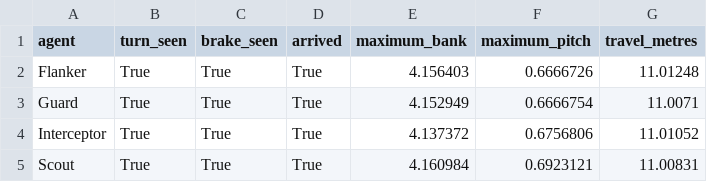
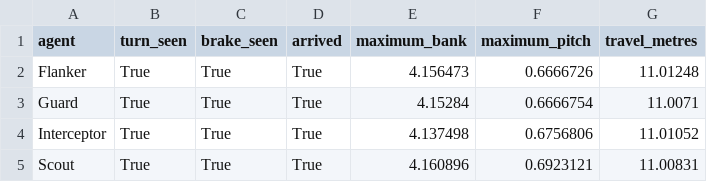
Before and after one commit to IT24103430/Shift-Four, a CSV file: docs/evidence/sensor-interceptor/after/actual-motion-states.csv, drawn as a sheet.

```diff
--- a/docs/evidence/sensor-interceptor/after/actual-motion-states.csv
+++ b/docs/evidence/sensor-interceptor/after/actual-motion-states.csv
@@ -1,5 +1,5 @@
 agent,turn_seen,brake_seen,arrived,maximum_bank,maximum_pitch,travel_metres
-Flanker,True,True,True,4.156403,0.6666726,11.01248
-Guard,True,True,True,4.152949,0.6666754,11.0071
-Interceptor,True,True,True,4.137372,0.6756806,11.01052
-Scout,True,True,True,4.160984,0.6923121,11.00831
+Flanker,True,True,True,4.156473,0.6666726,11.01248
+Guard,True,True,True,4.15284,0.6666754,11.0071
+Interceptor,True,True,True,4.137498,0.6756806,11.01052
+Scout,True,True,True,4.160896,0.6923121,11.00831
```
Also changed, not shown: docs/evidence/sensor-interceptor/after/allocation-microbench.csv, docs/evidence/sensor-interceptor/after/profile-frames.csv, 30 other files.
